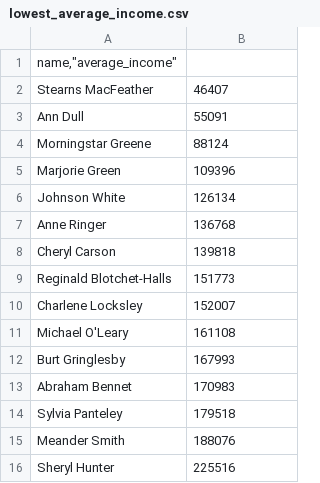
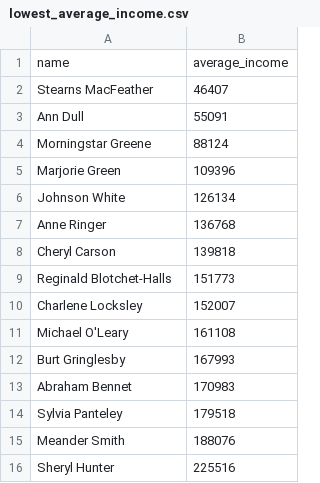
Before and after one commit to IcePenguinDiscoPanda/data-analytics-project-92, a CSV file: lowest_average_income.csv, drawn as a sheet; removed rows and columns are numbered as before the commit, all else as after; the diff names each change by its address in the sheet, - before the commit and + after, or states it on an @@ line.

```diff
--- a/lowest_average_income.csv
+++ b/lowest_average_income.csv
-row 1: name,"average_income"
+row 1: name | average_income
```
Also changed, not shown: day_of_the_week_income.csv, special_offer.csv, 2 other files.
